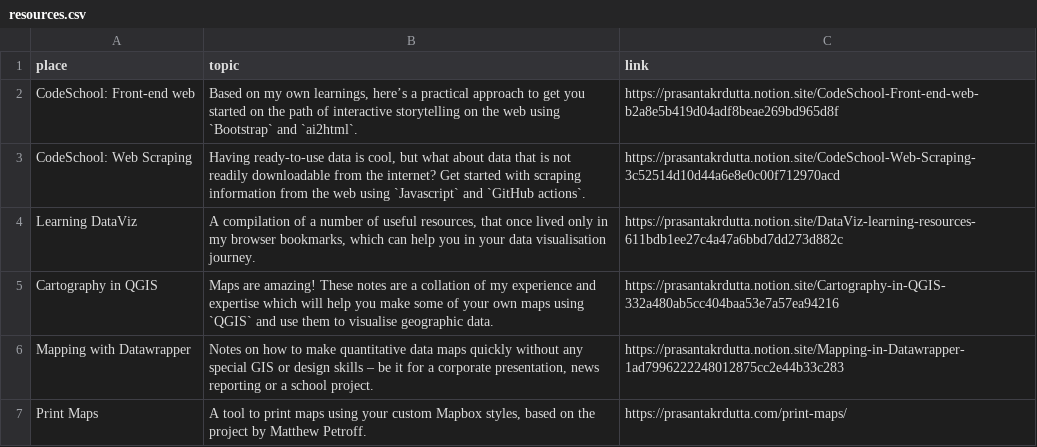
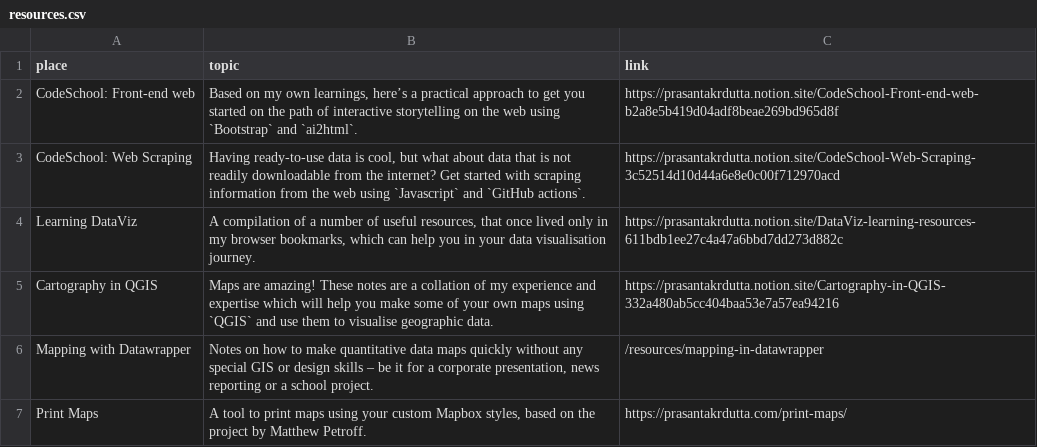
Before and after one commit to pkd2512/pkd2512.github.io, a CSV file: src/contents/data/resources.csv, drawn as a sheet.

Commit message:
add redirect url for notion resources

```diff
--- a/src/contents/data/resources.csv
+++ b/src/contents/data/resources.csv
@@ -5,3 +5,3 @@ Learning DataViz,"A compilation of a number of useful resources, that once lived
 Cartography in QGIS,Maps are amazing! These notes are a collation of my experience and expertise which will  help you make some of your own maps using `QGIS` and use them to visualise geographic data.,https://prasantakrdutta.notion.site/Cartography-in-QGIS-332a480ab5cc404baa53e7a57ea94216
-Mapping with Datawrapper,"Notes on how to make quantitative data maps quickly without any special GIS or design skills – be it for a corporate presentation, news reporting or a school project.",https://prasantakrdutta.notion.site/Mapping-in-Datawrapper-1ad7996222248012875cc2e44b33c283
+Mapping with Datawrapper,"Notes on how to make quantitative data maps quickly without any special GIS or design skills – be it for a corporate presentation, news reporting or a school project.",/resources/mapping-in-datawrapper
 Print Maps,"A tool to print maps using your custom Mapbox styles, based on the project by Matthew Petroff.",https://prasantakrdutta.com/print-maps/
```
Also changed, not shown: 1 other file.
